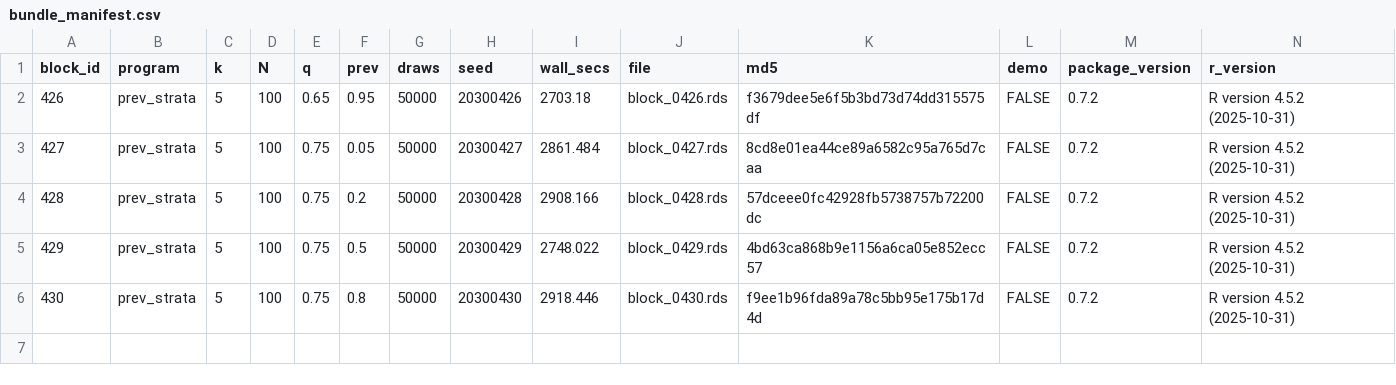
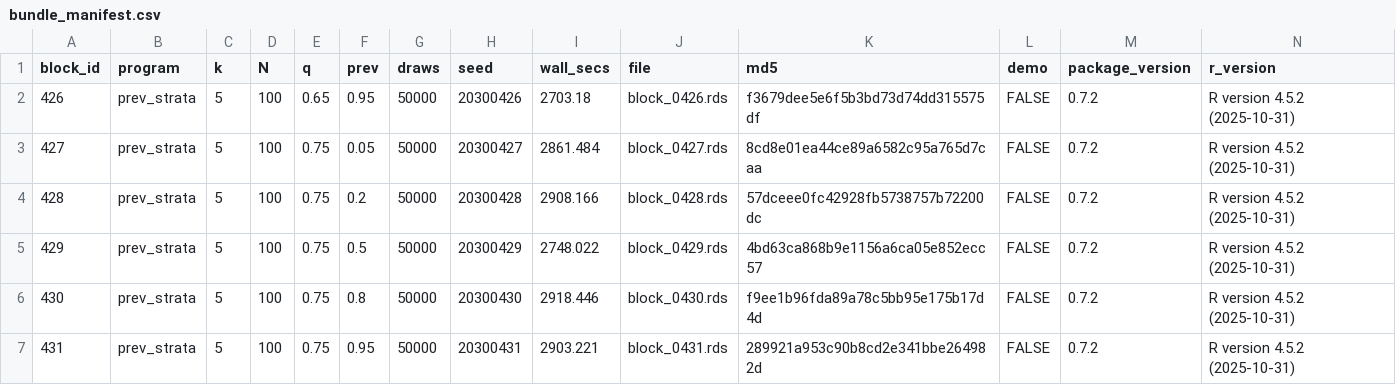
Before and after one commit to defense031/grassr, a CSV file: contrib/contributions/rachel-dill-gidaro-20260721-blocks426-455/bundle_manifest.csv, drawn as a sheet; the diff names each change by its address in the sheet, - before the commit and + after, or states it on an @@ line.

Commit message:
block 431 (tail_topup)

```diff
--- a/contrib/contributions/rachel-dill-gidaro-20260721-blocks426-455/bundle_manifest.csv
+++ b/contrib/contributions/rachel-dill-gidaro-20260721-blocks426-455/bundle_manifest.csv
+row 7: 431 | prev_strata | 5 | 100 | 0.75 | 0.95 | 50000 | 20300431 | 2903.221 | block_0431.rds | 289921a953c90b8cd2e341bbe264982d | FALSE | 0.7.2 | R version 4.5.2 (2025-10-31)
```
Also changed, not shown: 1 other file.
